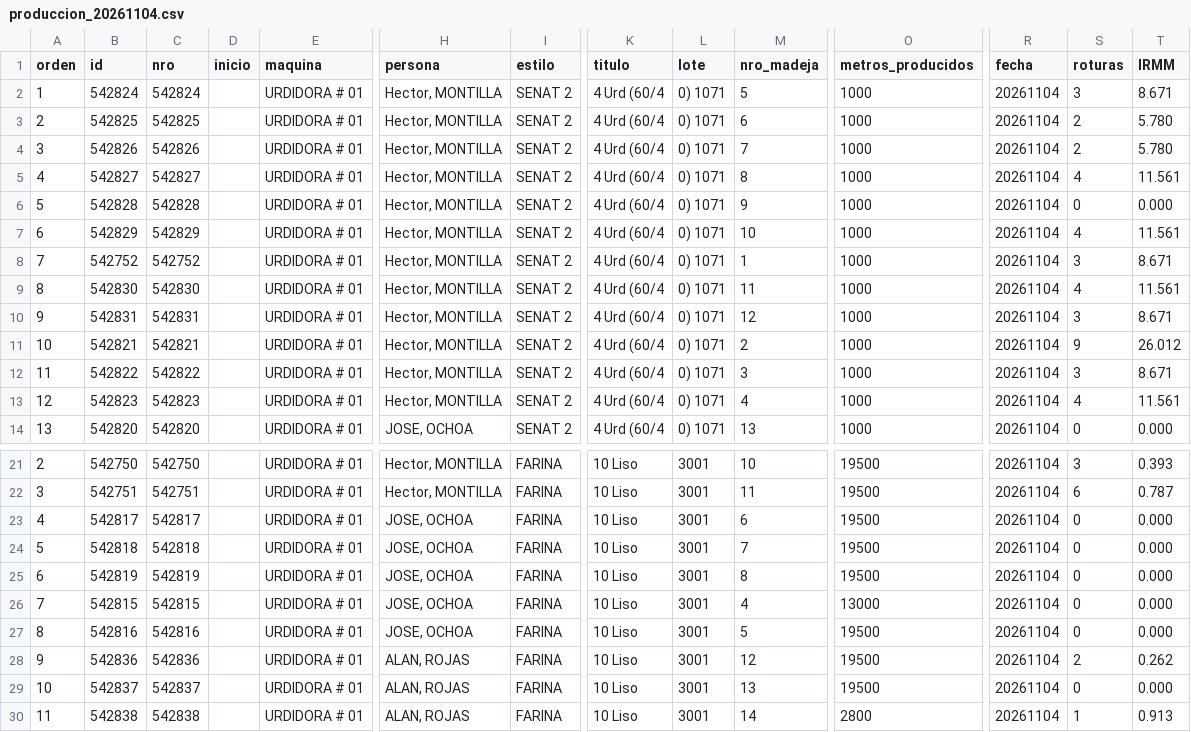
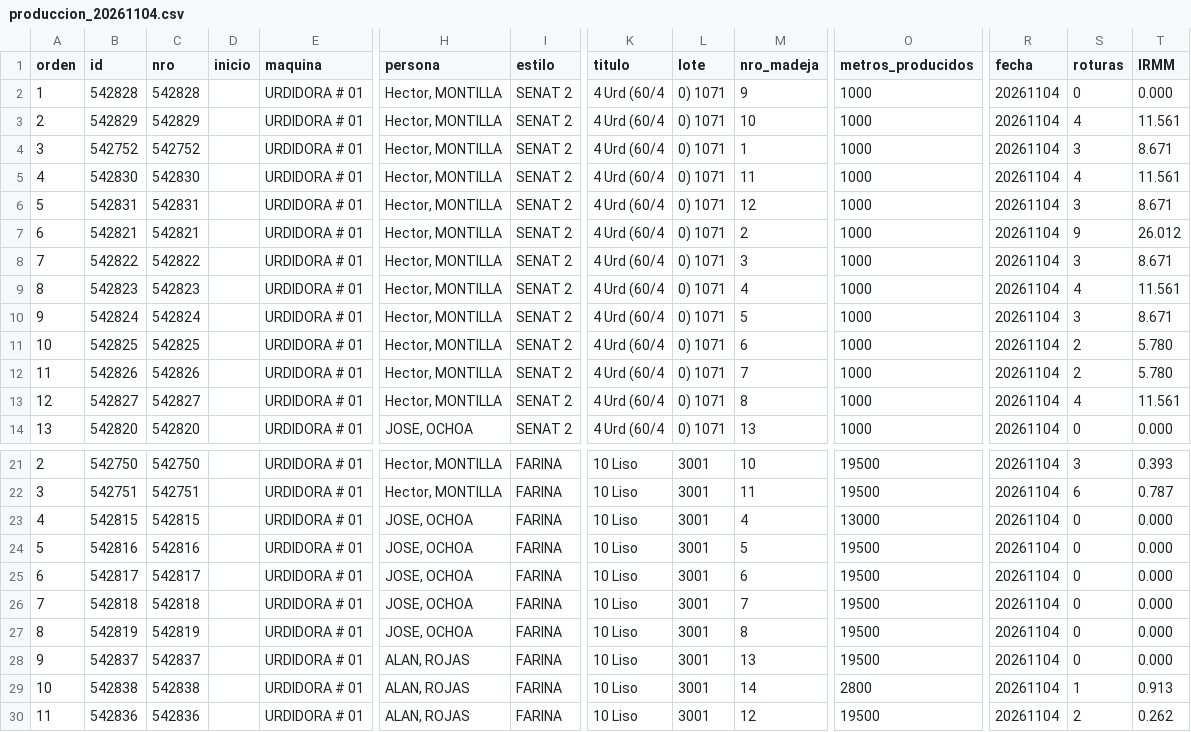
Before and after one commit to fherross3-ops/PH_urdido, a CSV file: data/produccion_20261104.csv, drawn as a sheet; only a part is shown, gaps mark what is left out; removed rows and columns are numbered as before the commit, all else as after; rows hold the shown columns only; the diff names each change by its address in the sheet, - before the commit and + after, or states it on an @@ line.

```diff
--- a/data/produccion_20261104.csv
+++ b/data/produccion_20261104.csv
-row 2: 1 | 542824 | 542824 |  | URDIDORA # 01 | Hector, MONTILLA | SENAT 2 | 4 Urd (60/4 | 0) 1071 | 5 | 1000 | 20261104 | 3 | 8.671
-row 3: 2 | 542825 | 542825 |  | URDIDORA # 01 | Hector, MONTILLA | SENAT 2 | 4 Urd (60/4 | 0) 1071 | 6 | 1000 | 20261104 | 2 | 5.780
-row 4: 3 | 542826 | 542826 |  | URDIDORA # 01 | Hector, MONTILLA | SENAT 2 | 4 Urd (60/4 | 0) 1071 | 7 | 1000 | 20261104 | 2 | 5.780
-row 5: 4 | 542827 | 542827 |  | URDIDORA # 01 | Hector, MONTILLA | SENAT 2 | 4 Urd (60/4 | 0) 1071 | 8 | 1000 | 20261104 | 4 | 11.561
-A2 (orden): 5
+A2 (orden): 1
-A3 (orden): 6
+A3 (orden): 2
-A4 (orden): 7
+A4 (orden): 3
-A5 (orden): 8
+A5 (orden): 4
-A6 (orden): 9
+A6 (orden): 5
-A7 (orden): 10
+A7 (orden): 6
-A8 (orden): 11
+A8 (orden): 7
-A9 (orden): 12
+A9 (orden): 8
+row 10: 9 | 542824 | 542824 |  | URDIDORA # 01 | Hector, MONTILLA | SENAT 2 | 4 Urd (60/4 | 0) 1071 | 5 | 1000 | 20261104 | 3 | 8.671
+row 11: 10 | 542825 | 542825 |  | URDIDORA # 01 | Hector, MONTILLA | SENAT 2 | 4 Urd (60/4 | 0) 1071 | 6 | 1000 | 20261104 | 2 | 5.780
+row 12: 11 | 542826 | 542826 |  | URDIDORA # 01 | Hector, MONTILLA | SENAT 2 | 4 Urd (60/4 | 0) 1071 | 7 | 1000 | 20261104 | 2 | 5.780
+row 13: 12 | 542827 | 542827 |  | URDIDORA # 01 | Hector, MONTILLA | SENAT 2 | 4 Urd (60/4 | 0) 1071 | 8 | 1000 | 20261104 | 4 | 11.561
+row 23: 4 | 542815 | 542815 |  | URDIDORA # 01 | JOSE, OCHOA | FARINA | 10 Liso | 3001 | 4 | 13000 | 20261104 | 0 | 0.000
+row 24: 5 | 542816 | 542816 |  | URDIDORA # 01 | JOSE, OCHOA | FARINA | 10 Liso | 3001 | 5 | 19500 | 20261104 | 0 | 0.000
-A25 (orden): 4
+A25 (orden): 6
-A26 (orden): 5
+A26 (orden): 7
-A27 (orden): 6
+A27 (orden): 8
-row 26: 7 | 542815 | 542815 |  | URDIDORA # 01 | JOSE, OCHOA | FARINA | 10 Liso | 3001 | 4 | 13000 | 20261104 | 0 | 0.000
-row 27: 8 | 542816 | 542816 |  | URDIDORA # 01 | JOSE, OCHOA | FARINA | 10 Liso | 3001 | 5 | 19500 | 20261104 | 0 | 0.000
-row 28: 9 | 542836 | 542836 |  | URDIDORA # 01 | ALAN, ROJAS | FARINA | 10 Liso | 3001 | 12 | 19500 | 20261104 | 2 | 0.262
-A28 (orden): 10
+A28 (orden): 9
-A29 (orden): 11
+A29 (orden): 10
+row 30: 11 | 542836 | 542836 |  | URDIDORA # 01 | ALAN, ROJAS | FARINA | 10 Liso | 3001 | 12 | 19500 | 20261104 | 2 | 0.262
```
Also changed, not shown: data/produccion_20261101.csv, data/produccion_20261106.csv, 13 other files.
